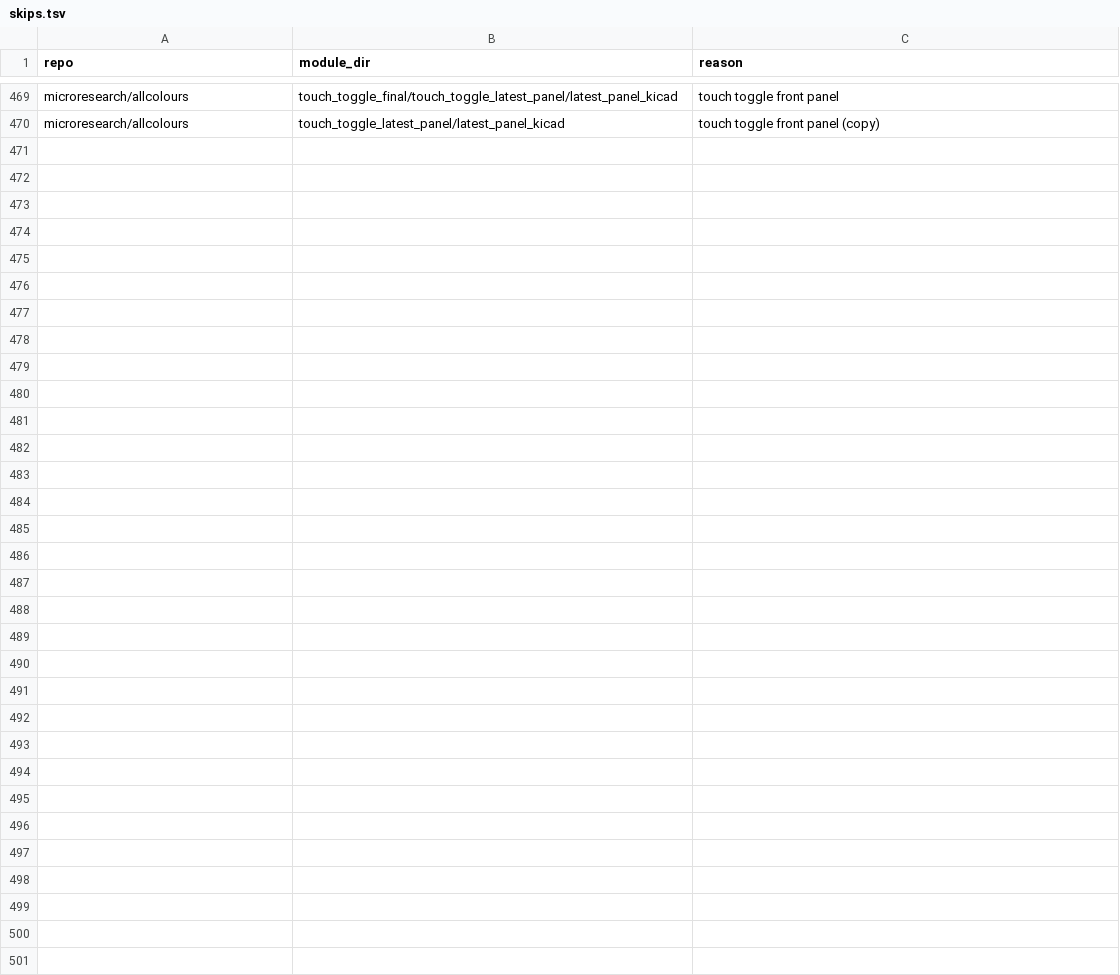
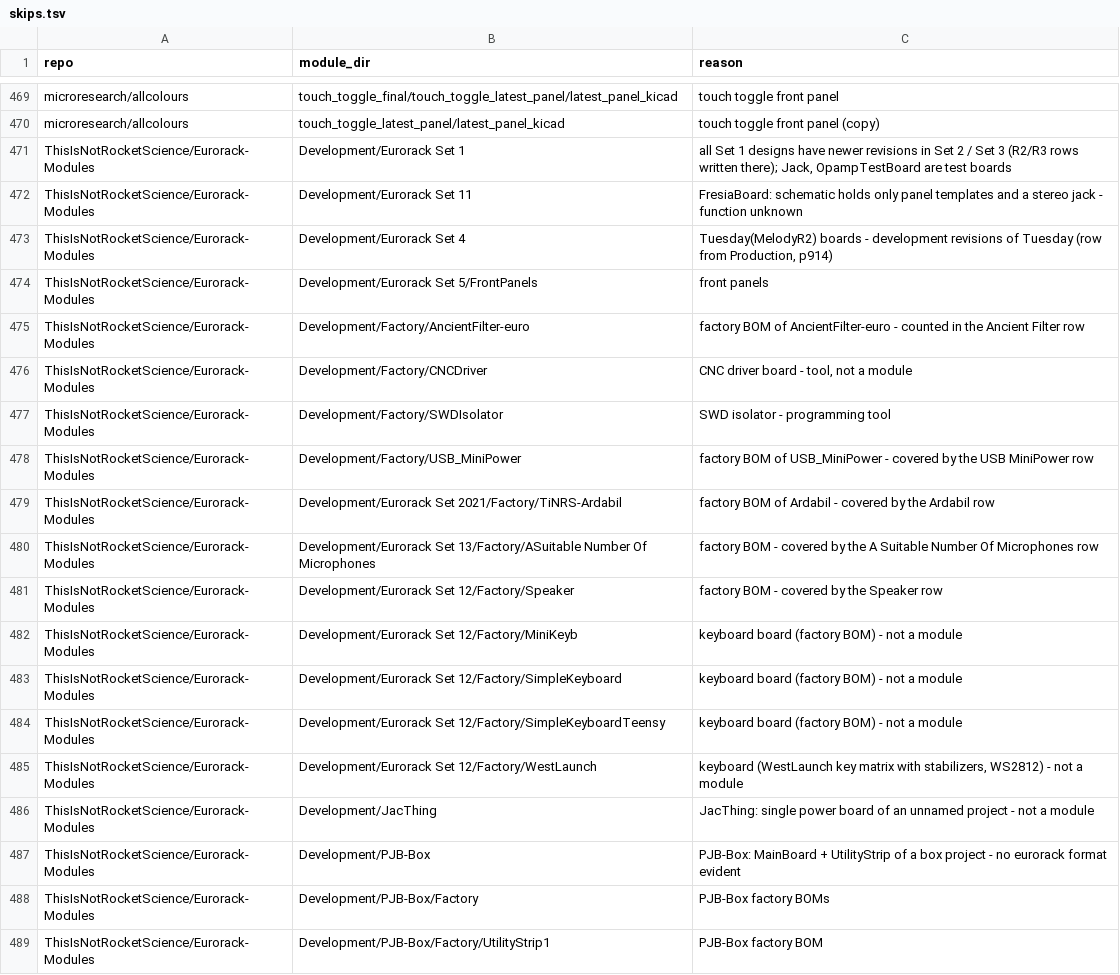
Before and after one commit to daaaaaaaaaniel/my-awesome-eurorack, a TSV file: data/skips.tsv, drawn as a sheet; only a part is shown, gaps mark what is left out; the diff covers the shown part only.

```diff
--- a/data/skips.tsv
+++ b/data/skips.tsv
@@ -470 +470,20 @@ microresearch/allcolours	touch_toggle_final/touch_toggle_latest_panel/latest_pan
 microresearch/allcolours	touch_toggle_latest_panel/latest_panel_kicad	touch toggle front panel (copy)
+ThisIsNotRocketScience/Eurorack-Modules	Development/Eurorack Set 1	all Set 1 designs have newer revisions in Set 2 / Set 3 (R2/R3 rows written there); Jack, OpampTestBoard are test boards
+ThisIsNotRocketScience/Eurorack-Modules	Development/Eurorack Set 11	FresiaBoard: schematic holds only panel templates and a stereo jack - function unknown
+ThisIsNotRocketScience/Eurorack-Modules	Development/Eurorack Set 4	Tuesday(MelodyR2) boards - development revisions of Tuesday (row from Production, p914)
+ThisIsNotRocketScience/Eurorack-Modules	Development/Eurorack Set 5/FrontPanels	front panels
+ThisIsNotRocketScience/Eurorack-Modules	Development/Factory/AncientFilter-euro	factory BOM of AncientFilter-euro - counted in the Ancient Filter row
+ThisIsNotRocketScience/Eurorack-Modules	Development/Factory/CNCDriver	CNC driver board - tool, not a module
+ThisIsNotRocketScience/Eurorack-Modules	Development/Factory/SWDIsolator	SWD isolator - programming tool
+ThisIsNotRocketScience/Eurorack-Modules	Development/Factory/USB_MiniPower	factory BOM of USB_MiniPower - covered by the USB MiniPower row
+ThisIsNotRocketScience/Eurorack-Modules	Development/Eurorack Set 2021/Factory/TiNRS-Ardabil	factory BOM of Ardabil - covered by the Ardabil row
+ThisIsNotRocketScience/Eurorack-Modules	Development/Eurorack Set 13/Factory/ASuitable Number Of Microphones	factory BOM - covered by the A Suitable Number Of Microphones row
+ThisIsNotRocketScience/Eurorack-Modules	Development/Eurorack Set 12/Factory/Speaker	factory BOM - covered by the Speaker row
+ThisIsNotRocketScience/Eurorack-Modules	Development/Eurorack Set 12/Factory/MiniKeyb	keyboard board (factory BOM) - not a module
+ThisIsNotRocketScience/Eurorack-Modules	Development/Eurorack Set 12/Factory/SimpleKeyboard	keyboard board (factory BOM) - not a module
+ThisIsNotRocketScience/Eurorack-Modules	Development/Eurorack Set 12/Factory/SimpleKeyboardTeensy	keyboard board (factory BOM) - not a module
+ThisIsNotRocketScience/Eurorack-Modules	Development/Eurorack Set 12/Factory/WestLaunch	keyboard (WestLaunch key matrix with stabilizers, WS2812) - not a module
+ThisIsNotRocketScience/Eurorack-Modules	Development/JacThing	JacThing: single power board of an unnamed project - not a module
+ThisIsNotRocketScience/Eurorack-Modules	Development/PJB-Box	PJB-Box: MainBoard + UtilityStrip of a box project - no eurorack format evident
+ThisIsNotRocketScience/Eurorack-Modules	Development/PJB-Box/Factory	PJB-Box factory BOMs
+ThisIsNotRocketScience/Eurorack-Modules	Development/PJB-Box/Factory/UtilityStrip1	PJB-Box factory BOM
```
Also changed, not shown: 10 added rows elsewhere in this file, data/runlist.tsv, 10 other files.
